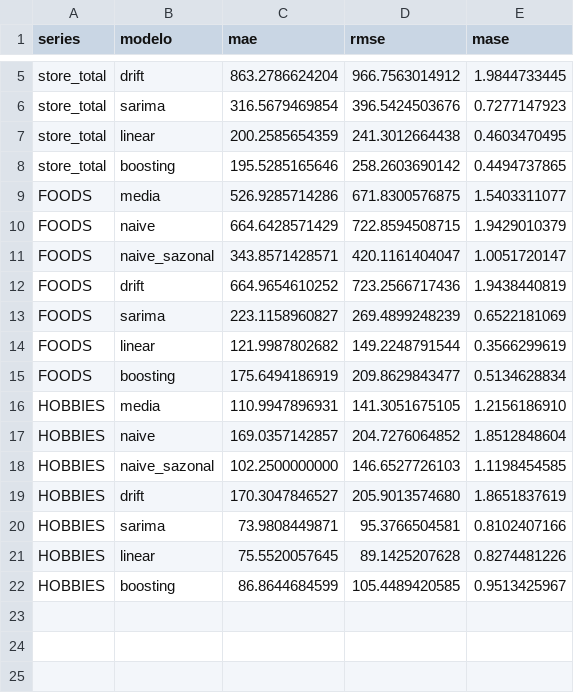
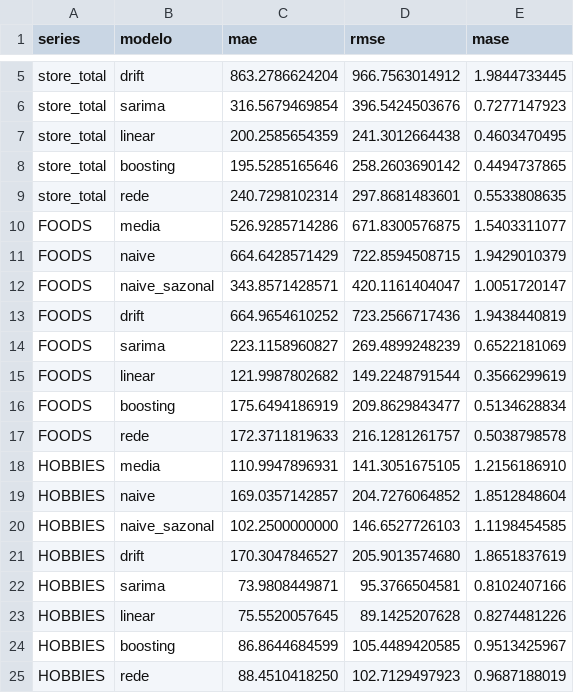
Before and after one commit to A-DRIEL/series_temporais_2026, a CSV file: task2/metricas.csv, drawn as a sheet; only a part is shown, gaps mark what is left out.

```diff
--- a/task2/metricas.csv
+++ b/task2/metricas.csv
@@ -8,2 +8,3 @@ store_total,linear,200.2585654359,241.3012664438,0.4603470495
 store_total,boosting,195.5285165646,258.2603690142,0.4494737865
+store_total,rede,240.7298102314,297.8681483601,0.5533808635
 FOODS,media,526.9285714286,671.8300576875,1.5403311077
@@ -15,2 +16,3 @@ FOODS,linear,121.9987802682,149.2248791544,0.3566299619
 FOODS,boosting,175.6494186919,209.8629843477,0.5134628834
+FOODS,rede,172.3711819633,216.1281261757,0.5038798578
 HOBBIES,media,110.9947896931,141.3051675105,1.2156186910
@@ -22 +24,2 @@ HOBBIES,linear,75.5520057645,89.1425207628,0.8274481226
 HOBBIES,boosting,86.8644684599,105.4489420585,0.9513425967
+HOBBIES,rede,88.4510418250,102.7129497923,0.9687188019
```
Also changed, not shown: task2/previsoes_validacao.csv, 23 other files.
